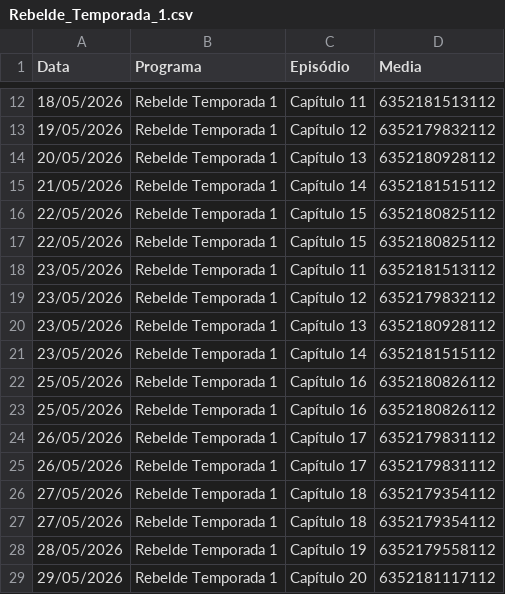
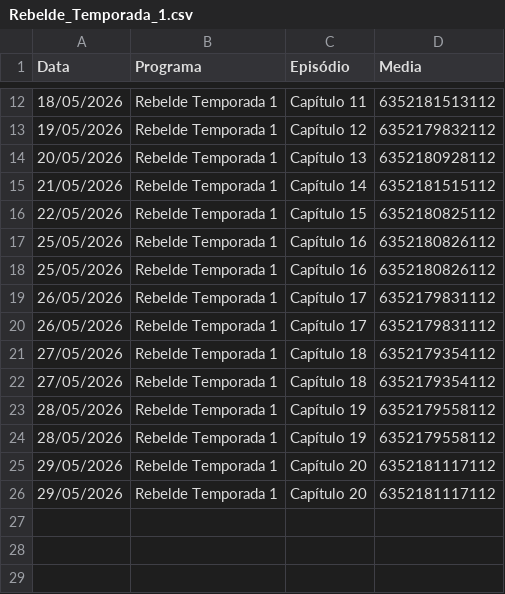
Before and after one commit to henriquerossi/Grade-SBTNovelas, a CSV file: programas/Rebelde_Temporada_1.csv, drawn as a sheet; only a part is shown, gaps mark what is left out; removed rows and columns are numbered as before the commit, all else as after; the diff names each change by its address in the sheet, - before the commit and + after, or states it on an @@ line.

```diff
--- a/programas/Rebelde_Temporada_1.csv
+++ b/programas/Rebelde_Temporada_1.csv
-row 17: 22/05/2026 | Rebelde Temporada 1 | Capítulo 15 | 6352180825112
-row 18: 23/05/2026 | Rebelde Temporada 1 | Capítulo 11 | 6352181513112
-row 19: 23/05/2026 | Rebelde Temporada 1 | Capítulo 12 | 6352179832112
-row 20: 23/05/2026 | Rebelde Temporada 1 | Capítulo 13 | 6352180928112
-row 21: 23/05/2026 | Rebelde Temporada 1 | Capítulo 14 | 6352181515112
+row 24: 28/05/2026 | Rebelde Temporada 1 | Capítulo 19 | 6352179558112
+row 25: 29/05/2026 | Rebelde Temporada 1 | Capítulo 20 | 6352181117112
```
Also changed, not shown: programas/Amor_e_Ódio.csv, programas/Coração_Traído.csv, 5 other files.
